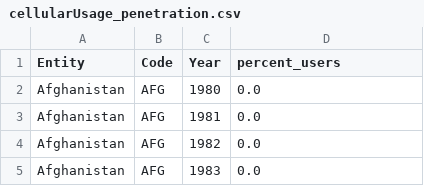
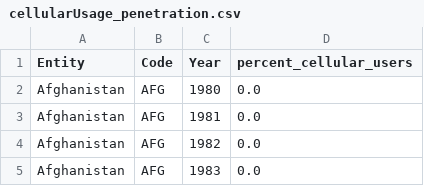
Before and after one commit to samarthRathi/DVCW2, a CSV file: cellularUsage_penetration.csv, drawn as a sheet; only a part is shown.

Commit message:
Update cellularUsage_penetration.csv

```diff
--- a/cellularUsage_penetration.csv
+++ b/cellularUsage_penetration.csv
@@ -1,2 +1,2 @@
-Entity,Code,Year,percent_users
+Entity,Code,Year,percent_cellular_users
 Afghanistan,AFG,1980,0.0
```
